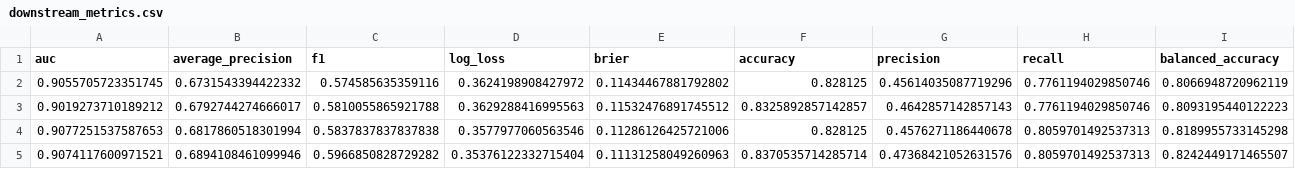
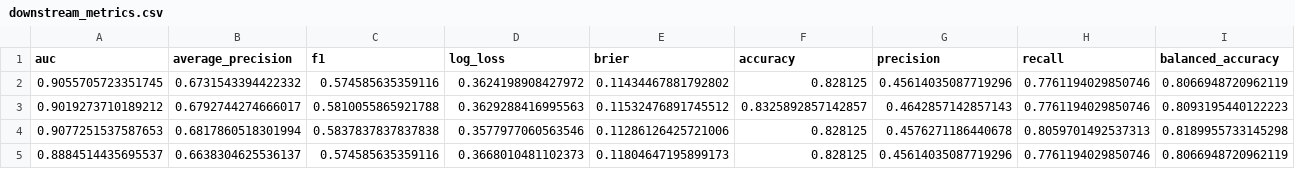
Before and after one commit to DANNHIROAKI/DSAA5002-Final-Project, a CSV file: customer_segmentation/outputs/tables/downstream_metrics.csv, drawn as a sheet; only a part is shown; removed rows and columns are numbered as before the commit, all else as after; rows hold the shown columns only; the diff names each change by its address in the sheet, - before the commit and + after, or states it on an @@ line.

```diff
--- a/customer_segmentation/outputs/tables/downstream_metrics.csv
+++ b/customer_segmentation/outputs/tables/downstream_metrics.csv
-row 5: 0.9074117600971521 | 0.6894108461099946 | 0.5966850828729282 | 0.35376122332715404 | 0.11131258049260963 | 0.8370535714285714 | 0.47368421052631576 | 0.8059701492537313 | 0.8242449171465507
+row 5: 0.8884514435695537 | 0.6638304625536137 | 0.574585635359116 | 0.3668010481102373 | 0.11804647195899173 | 0.828125 | 0.45614035087719296 | 0.7761194029850746 | 0.8066948720962119
```
Also changed, not shown: customer_segmentation/outputs/tables/baseline_metrics.csv, customer_segmentation/outputs/tables/rajc_ablation.csv, 9 other files.
